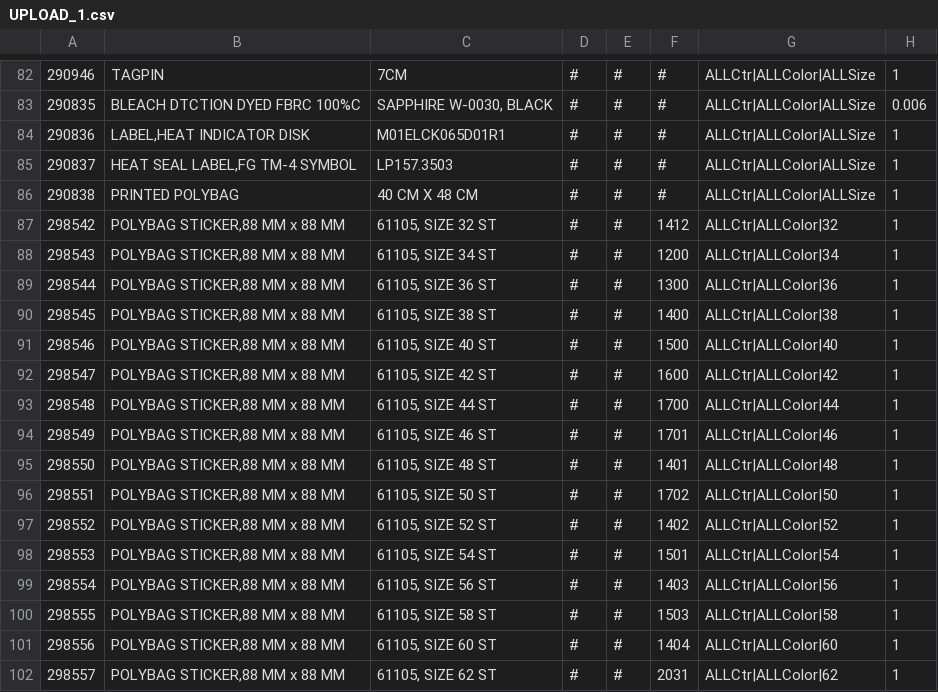
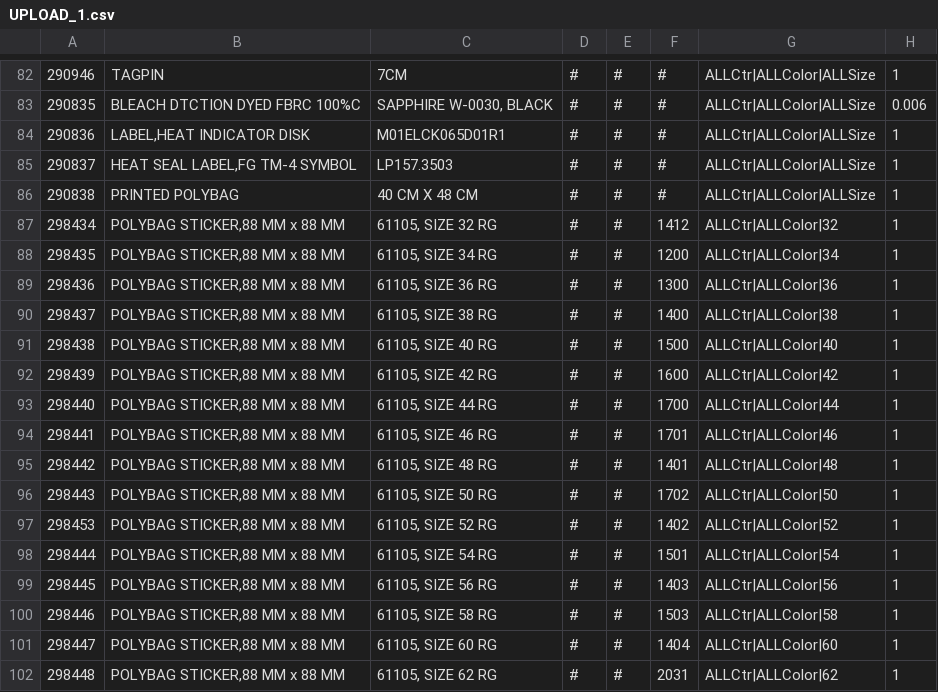
Before and after one commit to septiansam/NOTE-VBA-IN-GGI, a CSV file: PROJECTS MACRO/RPA BOM REDWING/UPLOAD CSV/UPLOAD_1.csv, drawn as a sheet; only a part is shown, gaps mark what is left out; the diff covers the shown part only; the diff names each change by its address in the sheet, - before the commit and + after, or states it on an @@ line.

```diff
--- a/PROJECTS MACRO/RPA BOM REDWING/UPLOAD CSV/UPLOAD_1.csv
+++ b/PROJECTS MACRO/RPA BOM REDWING/UPLOAD CSV/UPLOAD_1.csv
-A87: 298542
+A87: 298434
-C87: 61105, SIZE 32 ST
+C87: 61105, SIZE 32 RG
-A88: 298543
+A88: 298435
-C88: 61105, SIZE 34 ST
+C88: 61105, SIZE 34 RG
-A89: 298544
+A89: 298436
-C89: 61105, SIZE 36 ST
+C89: 61105, SIZE 36 RG
-A90: 298545
+A90: 298437
-C90: 61105, SIZE 38 ST
+C90: 61105, SIZE 38 RG
-A91: 298546
+A91: 298438
-C91: 61105, SIZE 40 ST
+C91: 61105, SIZE 40 RG
-A92: 298547
+A92: 298439
-C92: 61105, SIZE 42 ST
+C92: 61105, SIZE 42 RG
-A93: 298548
+A93: 298440
-C93: 61105, SIZE 44 ST
+C93: 61105, SIZE 44 RG
-A94: 298549
+A94: 298441
-C94: 61105, SIZE 46 ST
+C94: 61105, SIZE 46 RG
-A95: 298550
+A95: 298442
-C95: 61105, SIZE 48 ST
+C95: 61105, SIZE 48 RG
-A96: 298551
+A96: 298443
-C96: 61105, SIZE 50 ST
+C96: 61105, SIZE 50 RG
-A97: 298552
+A97: 298453
-C97: 61105, SIZE 52 ST
+C97: 61105, SIZE 52 RG
-A98: 298553
+A98: 298444
-C98: 61105, SIZE 54 ST
+C98: 61105, SIZE 54 RG
-A99: 298554
+A99: 298445
-C99: 61105, SIZE 56 ST
+C99: 61105, SIZE 56 RG
-A100: 298555
+A100: 298446
-C100: 61105, SIZE 58 ST
+C100: 61105, SIZE 58 RG
-A101: 298556
+A101: 298447
-C101: 61105, SIZE 60 ST
+C101: 61105, SIZE 60 RG
-A102: 298557
+A102: 298448
-C102: 61105, SIZE 62 ST
+C102: 61105, SIZE 62 RG
```
Also changed, not shown: 97 edited cells elsewhere in this file, 59 other files.
